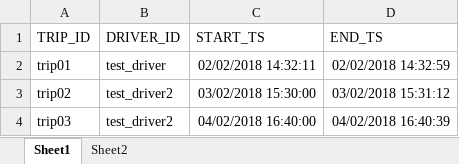
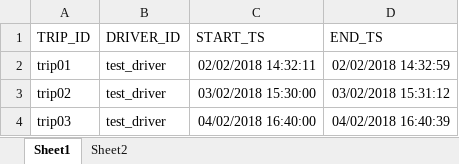
Before and after one commit to marqoni/msg, an Excel workbook: MSG/ttp.xlsx, sheet Sheet1, drawn as a sheet; values as stored, in another font and other column widths than the file's, no borders; the diff names each change by its address in the sheet, - before the commit and + after, or states it on an @@ line.

```diff
--- a/MSG/ttp.xlsx (sheet Sheet1)
+++ b/MSG/ttp.xlsx (sheet Sheet1)
-B3:B4 (DRIVER_ID): test_driver2
+B3:B4 (DRIVER_ID): test_driver
```
Also changed, not shown: formulas that keep their value, 5 other files.
